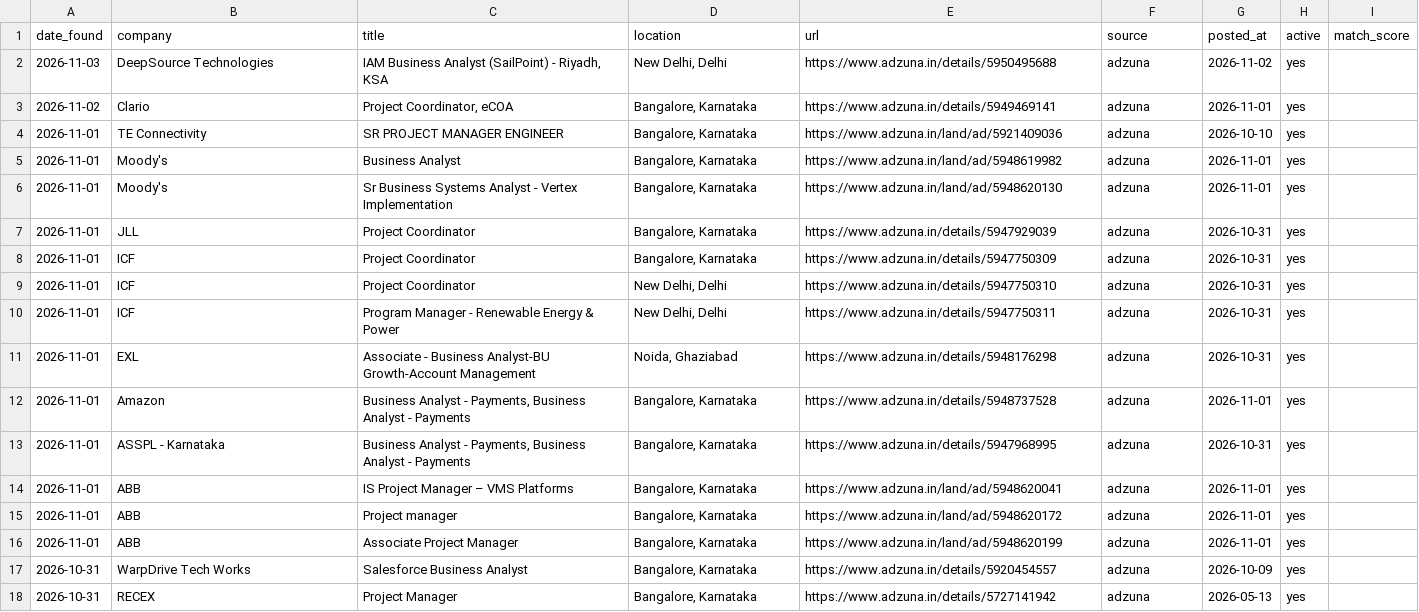
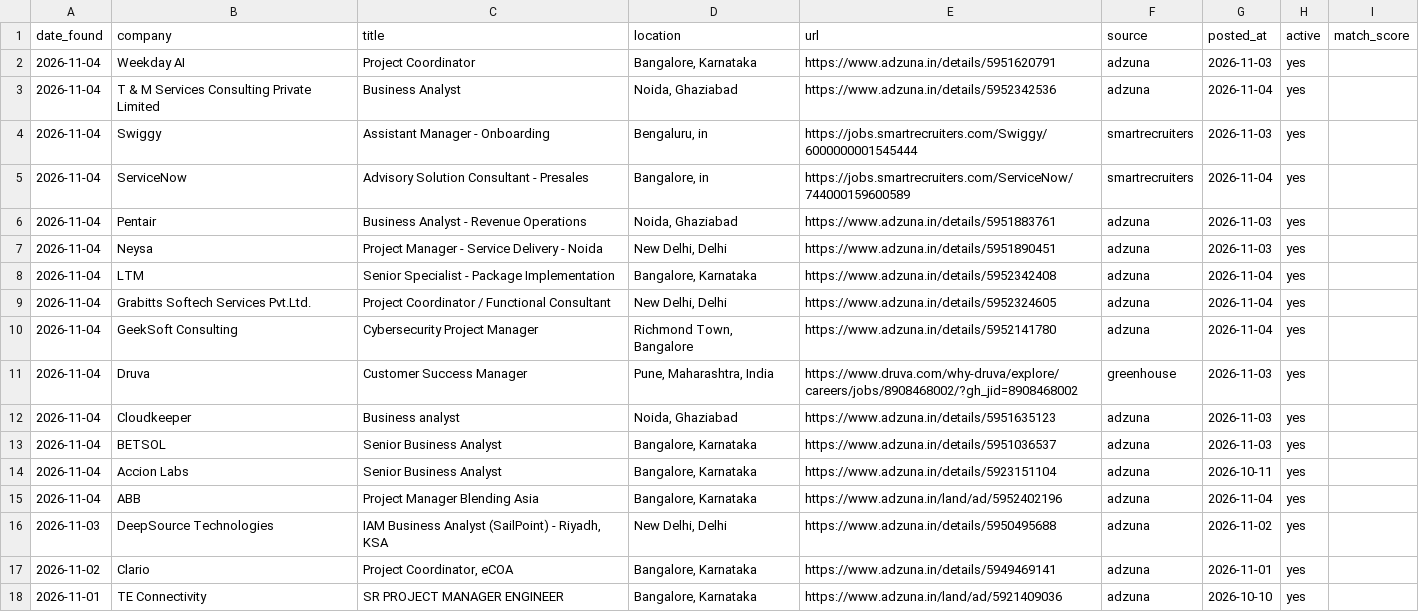
Before and after one commit to pratyushp21/job-scraper, a CSV file: data/jobs.csv, drawn as a sheet; only a part is shown; the shorter side is filled out with more unchanged rows.

```diff
--- a/data/jobs.csv
+++ b/data/jobs.csv
@@ -1,2 +1,16 @@
 date_found,company,title,location,url,source,posted_at,active,match_score
+2026-11-04,Weekday AI,Project Coordinator,"Bangalore, Karnataka",https://www.adzuna.in/details/5951620791,adzuna,2026-11-03,yes,
+2026-11-04,T & M Services Consulting Private Limited,Business Analyst,"Noida, Ghaziabad",https://www.adzuna.in/details/5952342536,adzuna,2026-11-04,yes,
+2026-11-04,Swiggy,Assistant Manager - Onboarding,"Bengaluru, in",https://jobs.smartrecruiters.com/Swiggy/6000000001545444,smartrecruiters,2026-11-03,yes,
+2026-11-04,ServiceNow,Advisory Solution Consultant - Presales,"Bangalore, in",https://jobs.smartrecruiters.com/ServiceNow/744000159600589,smartrecruiters,2026-11-04,yes,
+2026-11-04,Pentair,Business Analyst - Revenue Operations,"Noida, Ghaziabad",https://www.adzuna.in/details/5951883761,adzuna,2026-11-03,yes,
+2026-11-04,Neysa,Project Manager - Service Delivery - Noida,"New Delhi, Delhi",https://www.adzuna.in/details/5951890451,adzuna,2026-11-03,yes,
+2026-11-04,LTM,Senior Specialist - Package Implementation,"Bangalore, Karnataka",https://www.adzuna.in/details/5952342408,adzuna,2026-11-04,yes,
+2026-11-04,Grabitts Softech Services Pvt.Ltd.,Project Coordinator / Functional Consultant,"New Delhi, Delhi",https://www.adzuna.in/details/5952324605,adzuna,2026-11-04,yes,
+2026-11-04,GeekSoft Consulting,Cybersecurity Project Manager,"Richmond Town, Bangalore",https://www.adzuna.in/details/5952141780,adzuna,2026-11-04,yes,
+2026-11-04,Druva,Customer Success Manager,"Pune, Maharashtra, India",https://www.druva.com/why-druva/explore/careers/jobs/8908468002/?gh_jid=8908468002,greenhouse,2026-11-03,yes,
+2026-11-04,Cloudkeeper,Business analyst,"Noida, Ghaziabad",https://www.adzuna.in/details/5951635123,adzuna,2026-11-03,yes,
+2026-11-04,BETSOL,Senior Business Analyst,"Bangalore, Karnataka",https://www.adzuna.in/details/5951036537,adzuna,2026-11-03,yes,
+2026-11-04,Accion Labs,Senior Business Analyst,"Bangalore, Karnataka",https://www.adzuna.in/details/5923151104,adzuna,2026-10-11,yes,
+2026-11-04,ABB,Project Manager Blending Asia,"Bangalore, Karnataka",https://www.adzuna.in/land/ad/5952402196,adzuna,2026-11-04,yes,
 2026-11-03,DeepSource Technologies,"IAM Business Analyst (SailPoint) - Riyadh, KSA","New Delhi, Delhi",https://www.adzuna.in/details/5950495688,adzuna,2026-11-02,yes,
```
Also changed, not shown: 1 other file.
